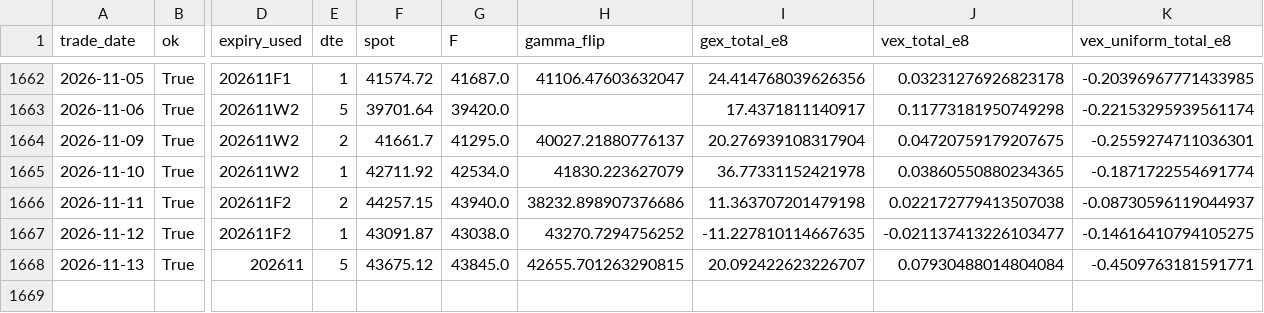
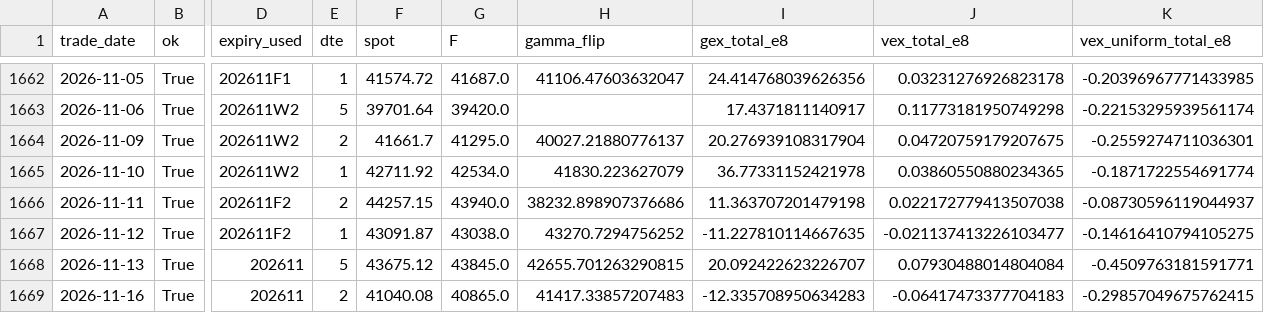
Before and after one commit to miYuz/taifex-gex, a CSV file: data/gex_txo_daily.csv, drawn as a sheet; only a part is shown, gaps mark what is left out; rows hold the shown columns only; the diff names each change by its address in the sheet, - before the commit and + after, or states it on an @@ line.

```diff
--- a/data/gex_txo_daily.csv
+++ b/data/gex_txo_daily.csv
+row 1669: 2026-11-16 | True | 202611 | 2 | 41040.08 | 40865.0 | 41417.33857207483 | -12.335708950634283 | -0.06417473377704183 | -0.29857049675762415
```
Also changed, not shown: 2 other files.
